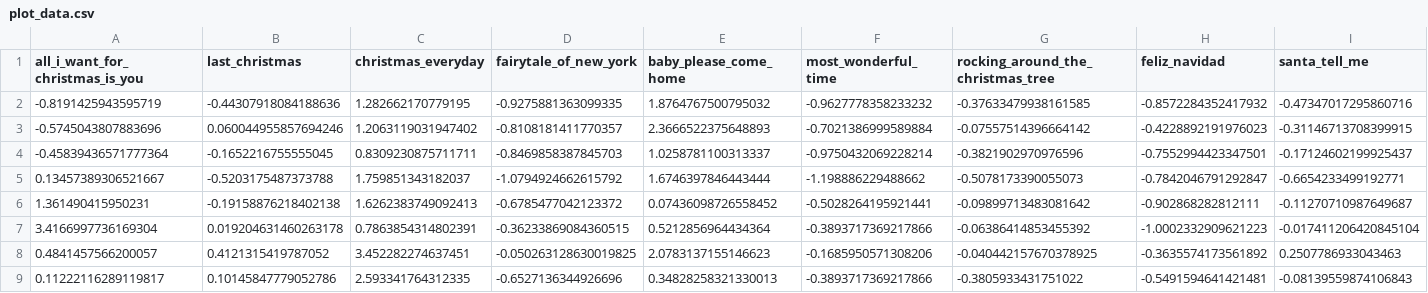
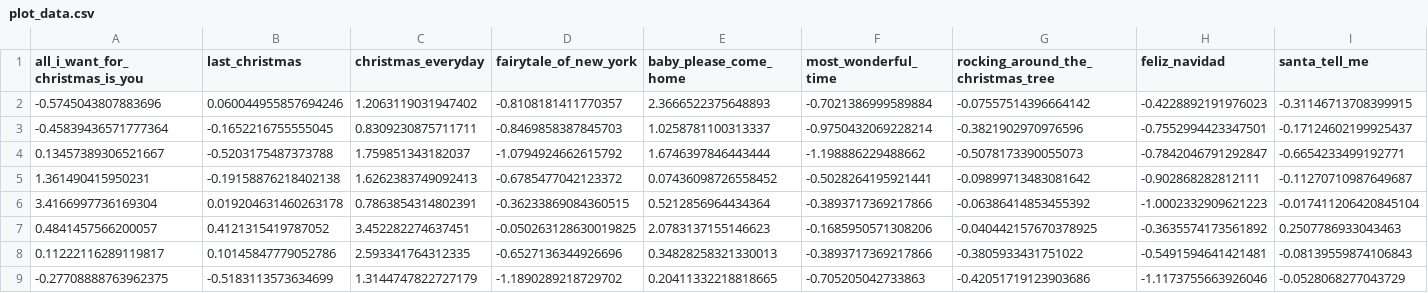
Before and after one commit to nathancunn/is_it_christmas_yet, a CSV file: plot_data.csv, drawn as a sheet; only a part is shown; removed rows and columns are numbered as before the commit, all else as after; rows hold the shown columns only; the diff names each change by its address in the sheet, - before the commit and + after, or states it on an @@ line.

Commit message:
Data update 2025-06-24

```diff
--- a/plot_data.csv
+++ b/plot_data.csv
-row 2: -0.8191425943595719 | -0.44307918084188636 | 1.282662170779195 | -0.9275881363099335 | 1.8764767500795032 | -0.9627778358233232 | -0.37633479938161585 | -0.8572284352417932 | -0.47347017295860716
+row 9: -0.27708888763962375 | -0.5183113573634699 | 1.3144747822727179 | -1.1890289218729702 | 0.20411332218818665 | -0.705205042733863 | -0.42051719123903686 | -1.1173755663926046 | -0.0528068277043729
```
